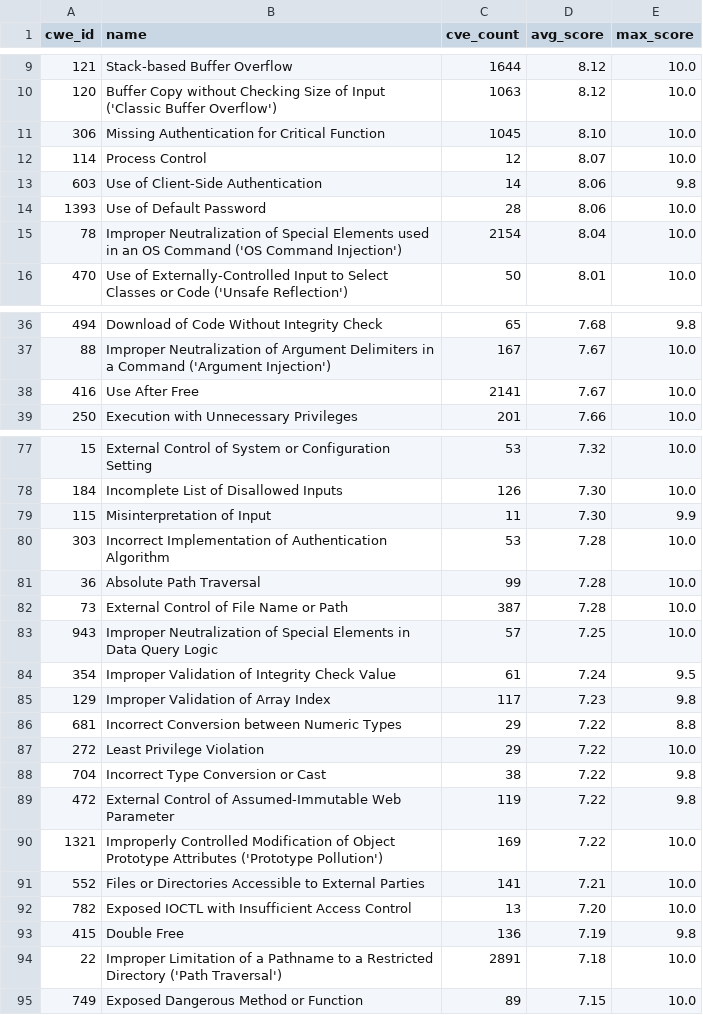
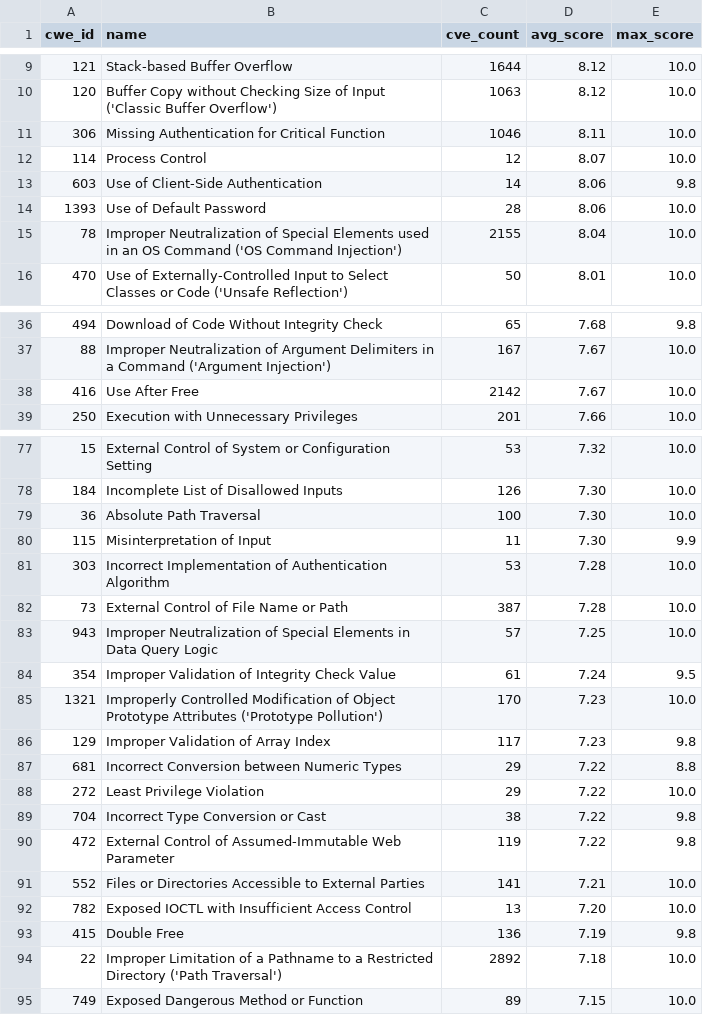
Before and after one commit to x-cmd/cve, a TSV file: report/cwe.top100.by-cve-score.since-2024.report.tsv, drawn as a sheet; only a part is shown, gaps mark what is left out; the diff covers the shown part only.

Commit message:
data: refresh cve/cwe reports + inlined README (data 2026-08-08)

```diff
--- a/report/cwe.top100.by-cve-score.since-2024.report.tsv
+++ b/report/cwe.top100.by-cve-score.since-2024.report.tsv
@@ -10,3 +10,3 @@ cwe_id	name	cve_count	avg_score	max_score
 120	Buffer Copy without Checking Size of Input ('Classic Buffer Overflow')	1063	8.12	10.0
-306	Missing Authentication for Critical Function	1045	8.10	10.0
+306	Missing Authentication for Critical Function	1046	8.11	10.0
 114	Process Control	12	8.07	10.0
@@ -14,3 +14,3 @@ cwe_id	name	cve_count	avg_score	max_score
 1393	Use of Default Password	28	8.06	10.0
-78	Improper Neutralization of Special Elements used in an OS Command ('OS Command Injection')	2154	8.04	10.0
+78	Improper Neutralization of Special Elements used in an OS Command ('OS Command Injection')	2155	8.04	10.0
 470	Use of Externally-Controlled Input to Select Classes or Code ('Unsafe Reflection')	50	8.01	10.0
@@ -37,3 +37,3 @@ cwe_id	name	cve_count	avg_score	max_score
 88	Improper Neutralization of Argument Delimiters in a Command ('Argument Injection')	167	7.67	10.0
-416	Use After Free	2141	7.67	10.0
+416	Use After Free	2142	7.67	10.0
 250	Execution with Unnecessary Privileges	201	7.66	10.0
@@ -78,5 +78,5 @@ cwe_id	name	cve_count	avg_score	max_score
 184	Incomplete List of Disallowed Inputs	126	7.30	10.0
+36	Absolute Path Traversal	100	7.30	10.0
 115	Misinterpretation of Input	11	7.30	9.9
 303	Incorrect Implementation of Authentication Algorithm	53	7.28	10.0
-36	Absolute Path Traversal	99	7.28	10.0
 73	External Control of File Name or Path	387	7.28	10.0
@@ -84,2 +84,3 @@ cwe_id	name	cve_count	avg_score	max_score
 354	Improper Validation of Integrity Check Value	61	7.24	9.5
+1321	Improperly Controlled Modification of Object Prototype Attributes ('Prototype Pollution')	170	7.23	10.0
 129	Improper Validation of Array Index	117	7.23	9.8
@@ -89,3 +90,2 @@ cwe_id	name	cve_count	avg_score	max_score
 472	External Control of Assumed-Immutable Web Parameter	119	7.22	9.8
-1321	Improperly Controlled Modification of Object Prototype Attributes ('Prototype Pollution')	169	7.22	10.0
 552	Files or Directories Accessible to External Parties	141	7.21	10.0
@@ -93,3 +93,3 @@ cwe_id	name	cve_count	avg_score	max_score
 415	Double Free	136	7.19	9.8
-22	Improper Limitation of a Pathname to a Restricted Directory ('Path Traversal')	2891	7.18	10.0
+22	Improper Limitation of a Pathname to a Restricted Directory ('Path Traversal')	2892	7.18	10.0
 749	Exposed Dangerous Method or Function	89	7.15	10.0
```
Also changed, not shown: 1 edited cell elsewhere in this file, report/cve.report.tsv, report/cwe.top100.by-cve-count.report.tsv, 6 other files.
